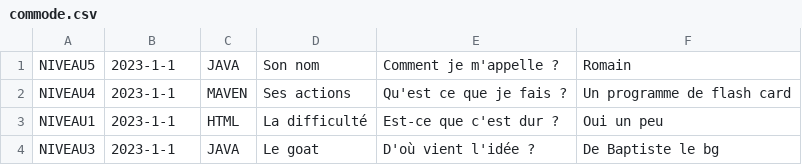
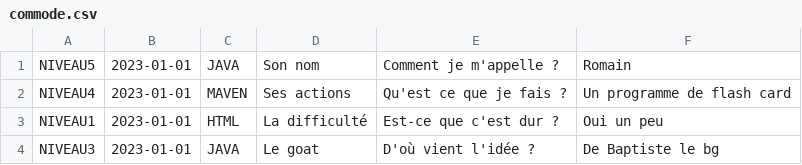
Before and after one commit to Sukushi/FlashCards, a CSV file: commode.csv, drawn as a sheet.

```diff
--- a/commode.csv
+++ b/commode.csv
@@ -1,4 +1,4 @@
-NIVEAU5;2023-1-1;JAVA;Son nom;Comment je m'appelle ?;Romain
-NIVEAU4;2023-1-1;MAVEN;Ses actions;Qu'est ce que je fais ?;Un programme de flash card
-NIVEAU1;2023-1-1;HTML;La difficulté;Est-ce que c'est dur ?;Oui un peu
-NIVEAU3;2023-1-1;JAVA;Le goat;D'où vient l'idée ?;De Baptiste le bg
+NIVEAU5;2023-01-01;JAVA;Son nom;Comment je m'appelle ?;Romain
+NIVEAU4;2023-01-01;MAVEN;Ses actions;Qu'est ce que je fais ?;Un programme de flash card
+NIVEAU1;2023-01-01;HTML;La difficulté;Est-ce que c'est dur ?;Oui un peu
+NIVEAU3;2023-01-01;JAVA;Le goat;D'où vient l'idée ?;De Baptiste le bg
```
Also changed, not shown: 4 other files.
